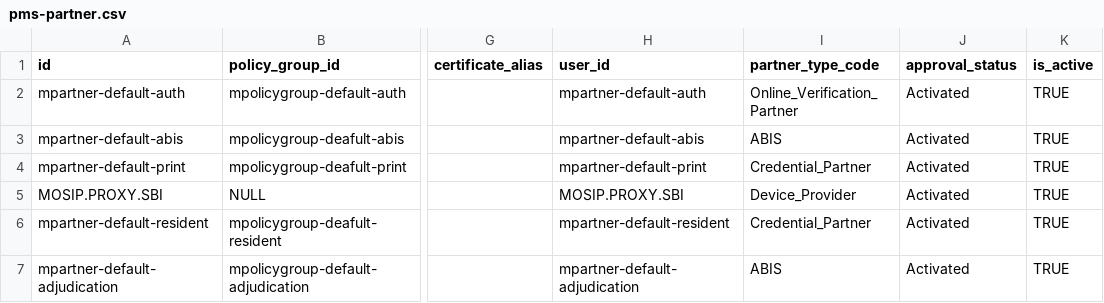
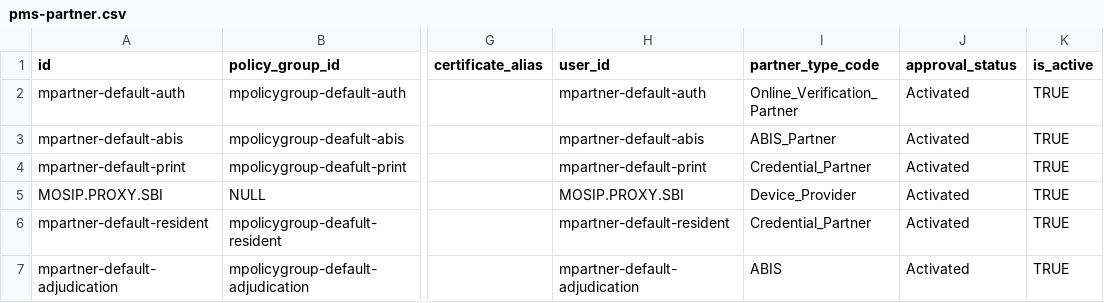
Before and after one commit to mosip/partner-management-services, a CSV file: db_scripts/mosip_pms/dml/pms-partner.csv, drawn as a sheet; only a part is shown, gaps mark what is left out; the diff names each change by its address in the sheet, - before the commit and + after, or states it on an @@ line.

```diff
--- a/db_scripts/mosip_pms/dml/pms-partner.csv
+++ b/db_scripts/mosip_pms/dml/pms-partner.csv
-I3 (partner_type_code): ABIS
+I3 (partner_type_code): ABIS_Partner
```
Also changed, not shown: db_scripts/mosip_pms/dml/pms-partner_h.csv, db_scripts/mosip_pms/dml/pms-partner_type.csv, 30 other files.
